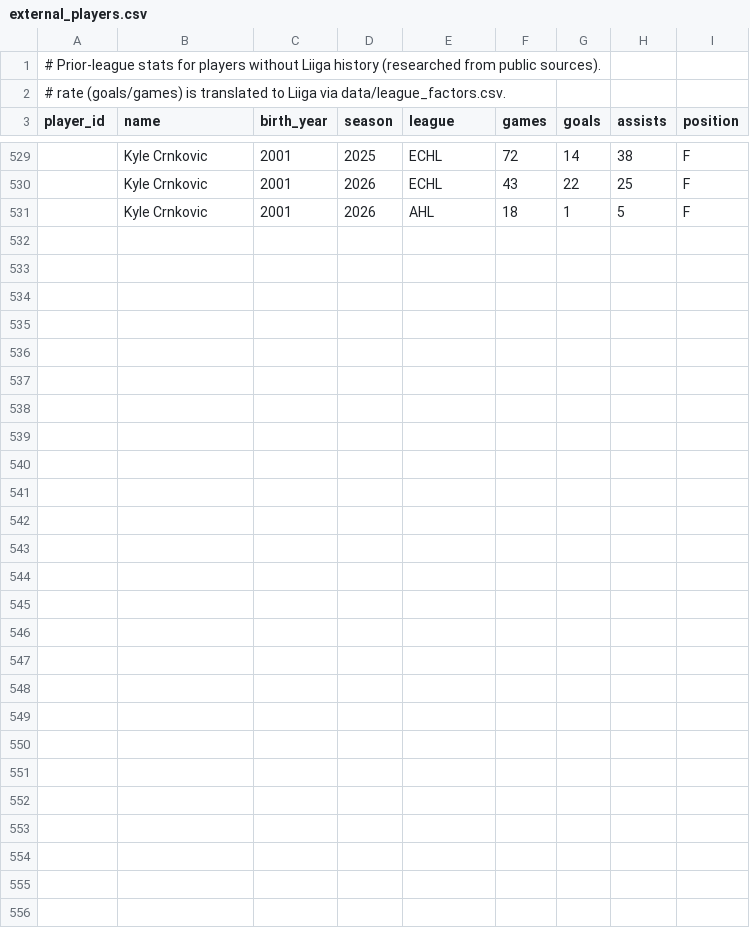
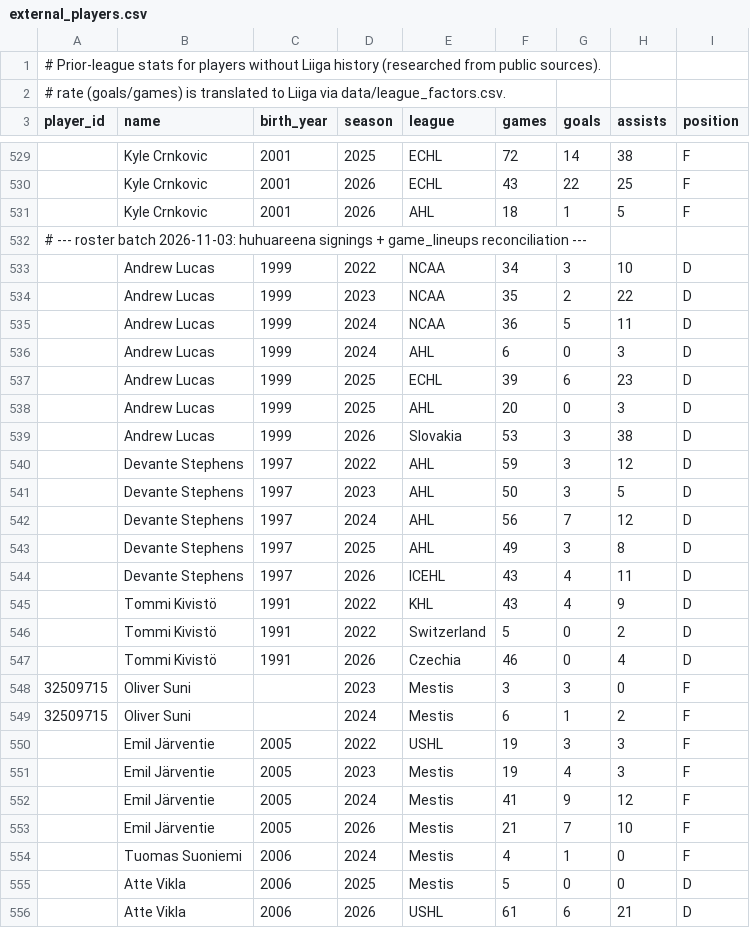
Before and after one commit to mikaheino/liiga-2026-27, a CSV file: data/external_players.csv, drawn as a sheet; only a part is shown, gaps mark what is left out.

```diff
--- a/data/external_players.csv
+++ b/data/external_players.csv
@@ -531 +531,26 @@ player_id,name,birth_year,season,league,games,goals,assists,position
 ,Kyle Crnkovic,2001,2026,AHL,18,1,5,F
+# --- roster batch 2026-11-03: huhuareena signings + game_lineups reconciliation ---
+,Andrew Lucas,1999,2022,NCAA,34,3,10,D
+,Andrew Lucas,1999,2023,NCAA,35,2,22,D
+,Andrew Lucas,1999,2024,NCAA,36,5,11,D
+,Andrew Lucas,1999,2024,AHL,6,0,3,D
+,Andrew Lucas,1999,2025,ECHL,39,6,23,D
+,Andrew Lucas,1999,2025,AHL,20,0,3,D
+,Andrew Lucas,1999,2026,Slovakia,53,3,38,D
+,Devante Stephens,1997,2022,AHL,59,3,12,D
+,Devante Stephens,1997,2023,AHL,50,3,5,D
+,Devante Stephens,1997,2024,AHL,56,7,12,D
+,Devante Stephens,1997,2025,AHL,49,3,8,D
+,Devante Stephens,1997,2026,ICEHL,43,4,11,D
+,Tommi Kivistö,1991,2022,KHL,43,4,9,D
+,Tommi Kivistö,1991,2022,Switzerland,5,0,2,D
+,Tommi Kivistö,1991,2026,Czechia,46,0,4,D
+32509715,Oliver Suni,,2023,Mestis,3,3,0,F
+32509715,Oliver Suni,,2024,Mestis,6,1,2,F
+,Emil Järventie,2005,2022,USHL,19,3,3,F
+,Emil Järventie,2005,2023,Mestis,19,4,3,F
+,Emil Järventie,2005,2024,Mestis,41,9,12,F
+,Emil Järventie,2005,2026,Mestis,21,7,10,F
+,Tuomas Suoniemi,2006,2024,Mestis,4,1,0,F
+,Atte Vikla,2006,2025,Mestis,5,0,0,D
+,Atte Vikla,2006,2026,USHL,61,6,21,D
```
Also changed, not shown: 5 other files.
